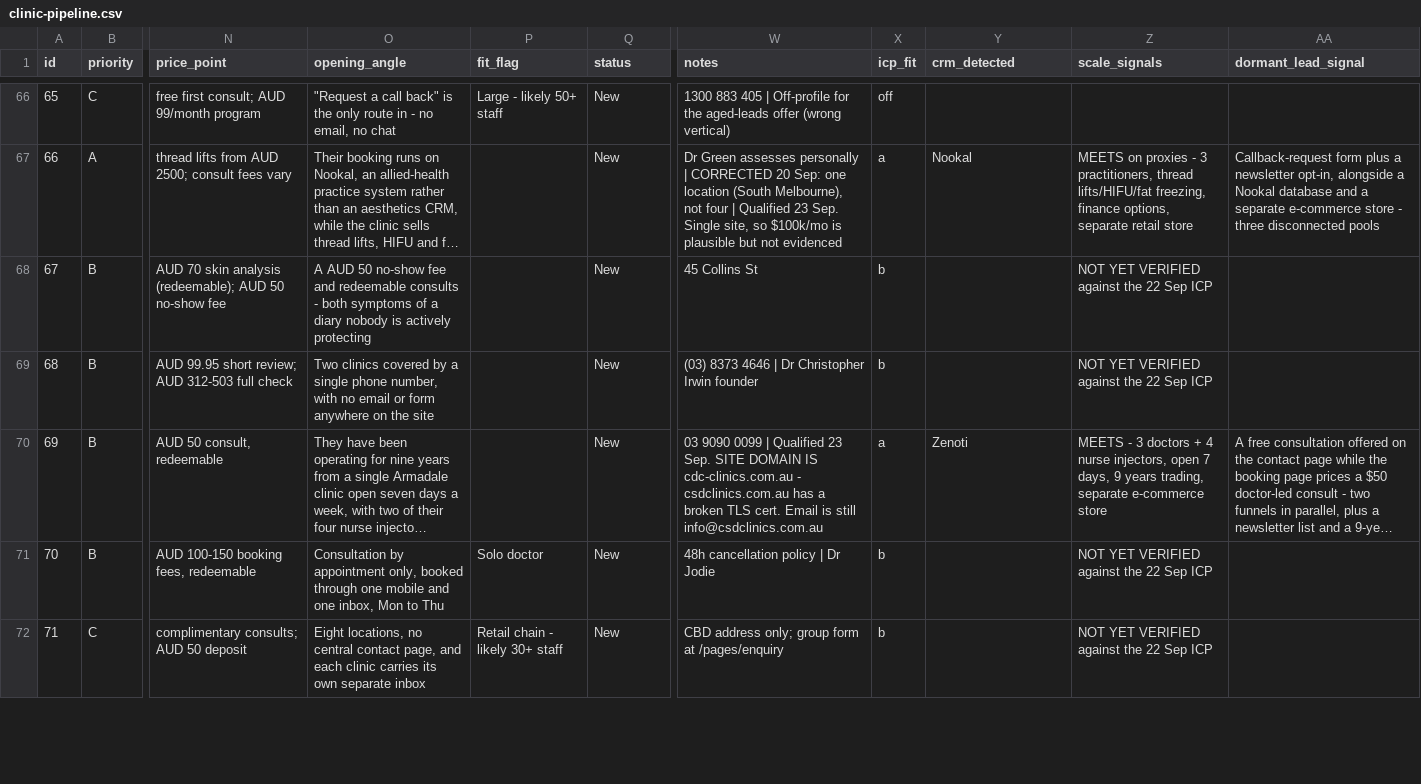
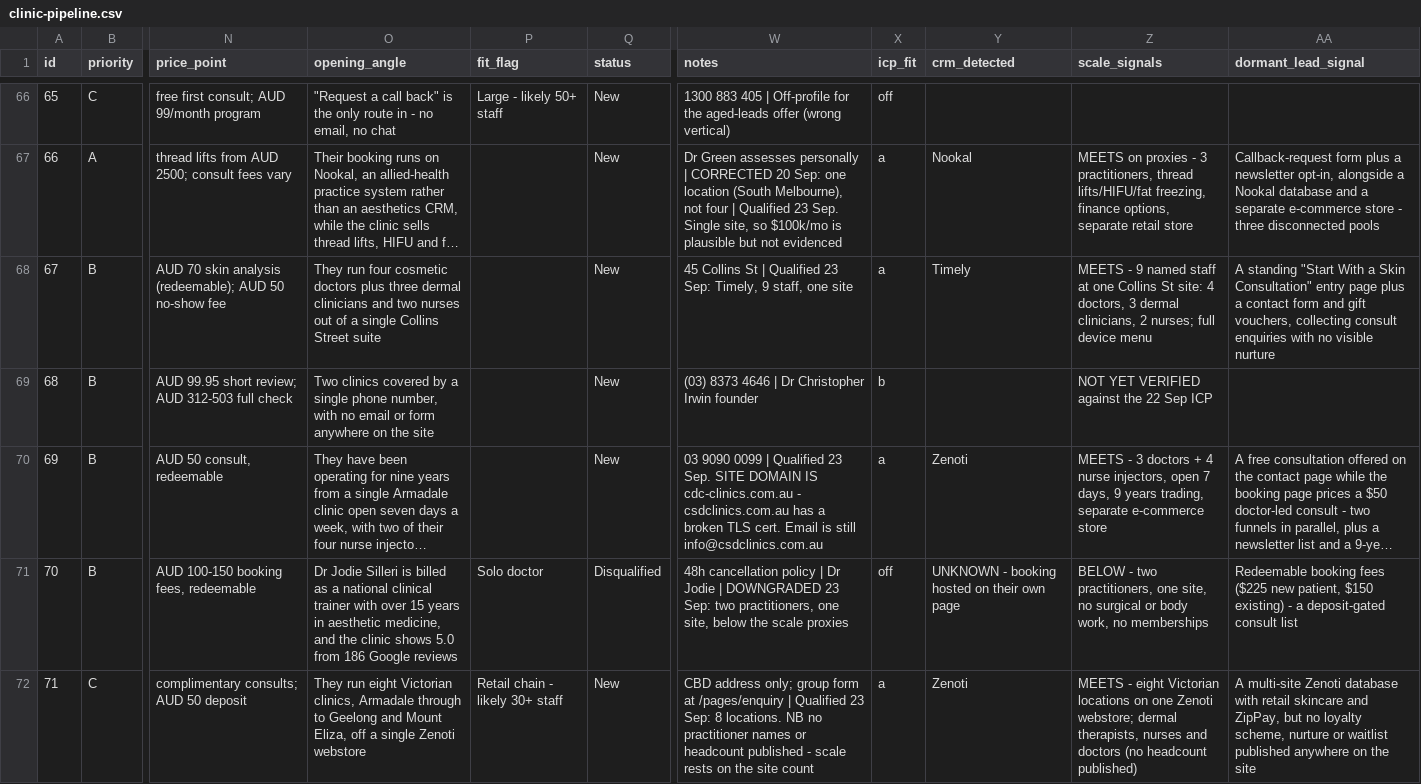
Before and after one commit to wilba-audit/wilba-audit, a CSV file: outputs/pipeline/clinic-pipeline.csv, drawn as a sheet; only a part is shown, gaps mark what is left out; long unchanged cells end in …; the diff covers the shown part only; the diff names each change by its address in the sheet, - before the commit and + after, or states it on an @@ line.

```diff
--- a/outputs/pipeline/clinic-pipeline.csv
+++ b/outputs/pipeline/clinic-pipeline.csv
-O68 (opening_angle): A AUD 50 no-show fee and redeemable consults - both symptoms of a diary nobody is actively protecting
+O68 (opening_angle): They run four cosmetic doctors plus three dermal clinicians and two nurses out of a single Collins Street suite
-W68 (notes): 45 Collins St
+W68 (notes): 45 Collins St | Qualified 23 Sep: Timely, 9 staff, one site
-X68 (icp_fit): b
+X68 (icp_fit): a
-Y68 (crm_detected): (empty)
+Y68 (crm_detected): Timely
-Z68 (scale_signals): NOT YET VERIFIED against the 22 Sep ICP
+Z68 (scale_signals): MEETS - 9 named staff at one Collins St site: 4 doctors, 3 dermal clinicians, 2 nurses; full device menu
-AA68 (dormant_lead_signal): (empty)
+AA68 (dormant_lead_signal): A standing "Start With a Skin Consultation" entry page plus a contact form and gift vouchers, collecting consult enquiries with no visible nurture
-O71 (opening_angle): Consultation by appointment only, booked through one mobile and one inbox, Mon to Thu
+O71 (opening_angle): Dr Jodie Silleri is billed as a national clinical trainer with over 15 years in aesthetic medicine, and the clinic shows 5.0 from 186 Google reviews
-Q71 (status): New
+Q71 (status): Disqualified
-W71 (notes): …Dr Jodie
+W71 (notes): …Dr Jodie | DOWNGRADED 23 Sep: two practitioners, one site, below the scale proxies
-X71 (icp_fit): b
+X71 (icp_fit): off
-Y71 (crm_detected): (empty)
+Y71 (crm_detected): UNKNOWN - booking hosted on their own page
-Z71 (scale_signals): NOT YET VERIFIED against the 22 Sep ICP
+Z71 (scale_signals): BELOW - two practitioners, one site, no surgical or body work, no memberships
-AA71 (dormant_lead_signal): (empty)
+AA71 (dormant_lead_signal): Redeemable booking fees ($225 new patient, $150 existing) - a deposit-gated consult list
-O72 (opening_angle): Eight locations, no central contact page, and each clinic carries its own separate inbox
+O72 (opening_angle): They run eight Victorian clinics, Armadale through to Geelong and Mount Eliza, off a single Zenoti webstore
-W72 (notes): …at /pages/enquiry
+W72 (notes): …at /pages/enquiry | Qualified 23 Sep: 8 locations. NB no practitioner names or headcount published - scale rests on the site count
-X72 (icp_fit): b
+X72 (icp_fit): a
-Y72 (crm_detected): (empty)
+Y72 (crm_detected): Zenoti
-Z72 (scale_signals): NOT YET VERIFIED against the 22 Sep ICP
+Z72 (scale_signals): MEETS - eight Victorian locations on one Zenoti webstore; dermal therapists, nurses and doctors (no headcount published)
-AA72 (dormant_lead_signal): (empty)
+AA72 (dormant_lead_signal): A multi-site Zenoti database with retail skincare and ZipPay, but no loyalty scheme, nurture or waitlist published anywhere on the site
```
Also changed, not shown: 36 edited cells elsewhere in this file.
